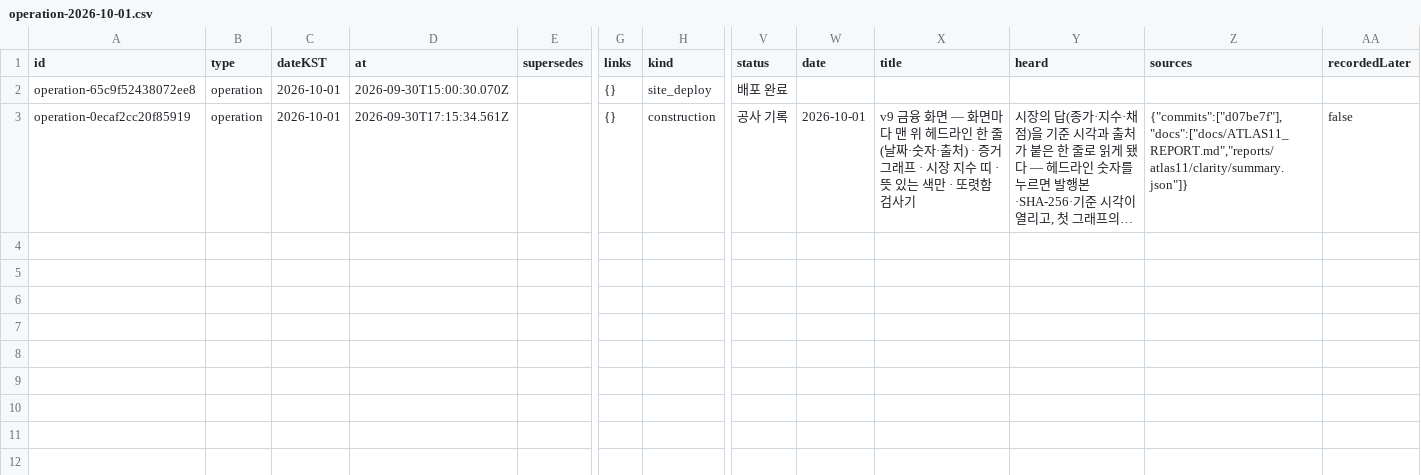
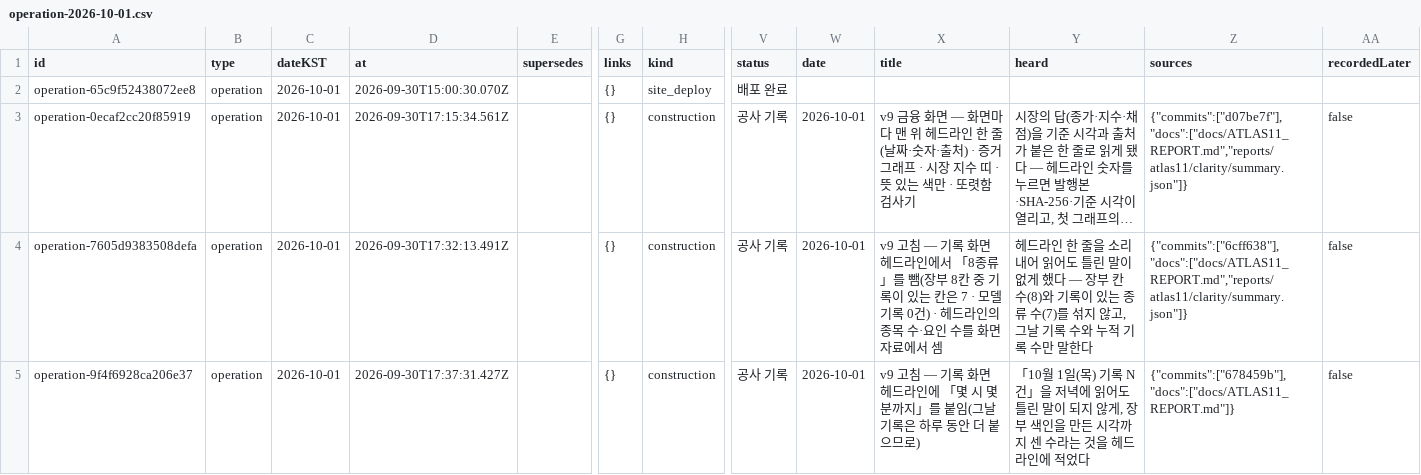
Before and after one commit to srt36573657-coder/atlas-11, a CSV file: public/downloads/atlas11/ledger/operation-2026-10-01.csv, drawn as a sheet; only a part is shown, gaps mark what is left out; long unchanged cells end in …; rows hold the shown columns only; the diff names each change by its address in the sheet, - before the commit and + after, or states it on an @@ line.

```diff
--- a/public/downloads/atlas11/ledger/operation-2026-10-01.csv
+++ b/public/downloads/atlas11/ledger/operation-2026-10-01.csv
+row 4: operation-7605d9383508defa | operation | 2026-10-01 | 2026-09-30T17:32:13.491Z |  | {} | construction | 공사 기록 | 2026-10-01 | v9 고침 — 기록 화면 헤드라인에서 「8종류」를 뺌(장부 8칸 중 기록이 있는 칸은 7 · 모델 기록 0건) · 헤드라인의 종목 수·요인 수를 화면 자료에서 셈 | 헤드라인 한 줄을 소리 내어 읽어도 틀린 말이 없게 했다 — 장부 칸 수(8)와 기록이 있는 종류 수(7)를 섞지 않고, 그날 기록 수와 누적 기록 수만 말한다 | {"commits":["6cff638"],"docs":["docs/ATLAS11_REPORT.md","reports/atlas11/clarity/summary.json"]} | false
+row 5: operation-9f4f6928ca206e37 | operation | 2026-10-01 | 2026-09-30T17:37:31.427Z |  | {} | construction | 공사 기록 | 2026-10-01 | v9 고침 — 기록 화면 헤드라인에 「몇 시 몇 분까지」를 붙임(그날 기록은 하루 동안 더 붙으므로) | 「10월 1일(목) 기록 N건」을 저녁에 읽어도 틀린 말이 되지 않게, 장부 색인을 만든 시각까지 센 수라는 것을 헤드라인에 적었다 | {"commits":["678459b"],"docs":["docs/ATLAS11_REPORT.md"]} | false
```
Also changed, not shown: 21 other files.
